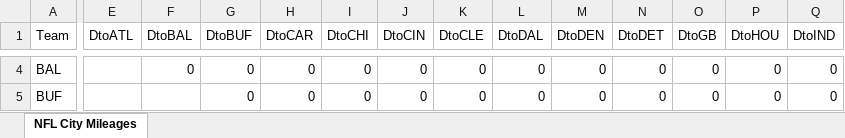
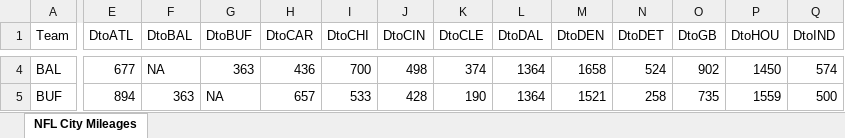
Before and after one commit to dwtrue/NFLCities, an Excel workbook: NFL_cities.xlsx, sheet NFL City Mileages, drawn as a sheet; only a part is shown, gaps mark what is left out; values as stored, in another font and other column widths than the file's, no cell formats; the diff covers the shown part only; the diff names each change by its address in the sheet, - before the commit and + after, or states it on an @@ line.

Commit message:
Finished mileage chart and added CSV

```diff
--- a/NFL_cities.xlsx (sheet NFL City Mileages)
+++ b/NFL_cities.xlsx (sheet NFL City Mileages)
-E4 (DtoATL): (empty)
+E4 (DtoATL): 677
-F4 (DtoBAL): 0
+F4 (DtoBAL): NA
-G4 (DtoBUF): 0
+G4 (DtoBUF): 363
-H4 (DtoCAR): 0
+H4 (DtoCAR): 436
-I4 (DtoCHI): 0
+I4 (DtoCHI): 700
-J4 (DtoCIN): 0
+J4 (DtoCIN): 498
-K4 (DtoCLE): 0
+K4 (DtoCLE): 374
-L4:L5 (DtoDAL): 0
+L4:L5 (DtoDAL): 1364
-M4 (DtoDEN): 0
+M4 (DtoDEN): 1658
-N4 (DtoDET): 0
+N4 (DtoDET): 524
-O4 (DtoGB): 0
+O4 (DtoGB): 902
-P4 (DtoHOU): 0
+P4 (DtoHOU): 1450
-Q4 (DtoIND): 0
+Q4 (DtoIND): 574
-E5 (DtoATL): (empty)
+E5 (DtoATL): 894
-F5 (DtoBAL): (empty)
+F5 (DtoBAL): 363
-G5 (DtoBUF): 0
+G5 (DtoBUF): NA
-H5 (DtoCAR): 0
+H5 (DtoCAR): 657
-I5 (DtoCHI): 0
+I5 (DtoCHI): 533
-J5 (DtoCIN): 0
+J5 (DtoCIN): 428
-K5 (DtoCLE): 0
+K5 (DtoCLE): 190
-M5 (DtoDEN): 0
+M5 (DtoDEN): 1521
-N5 (DtoDET): 0
+N5 (DtoDET): 258
-O5 (DtoGB): 0
+O5 (DtoGB): 735
-P5 (DtoHOU): 0
+P5 (DtoHOU): 1559
-Q5 (DtoIND): 0
+Q5 (DtoIND): 500
```
Also changed, not shown: 4 added rows and 982 edited cells elsewhere in this sheet, cell formats, 1 other file.
